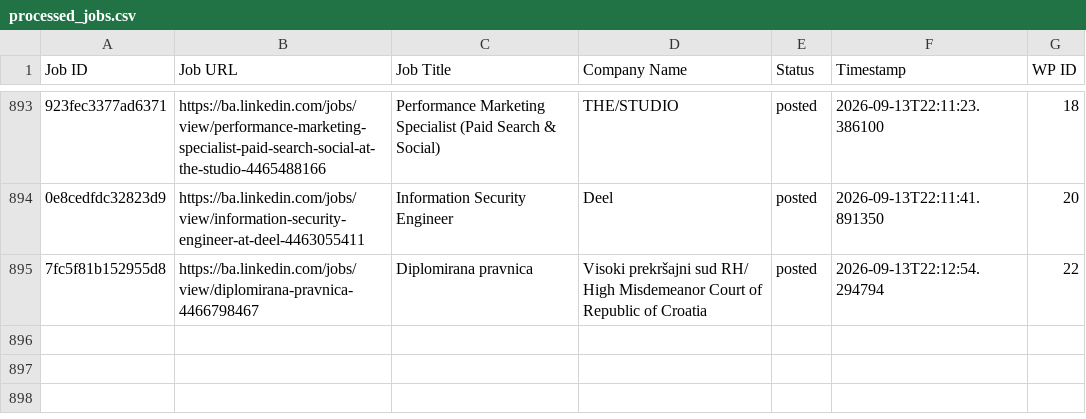
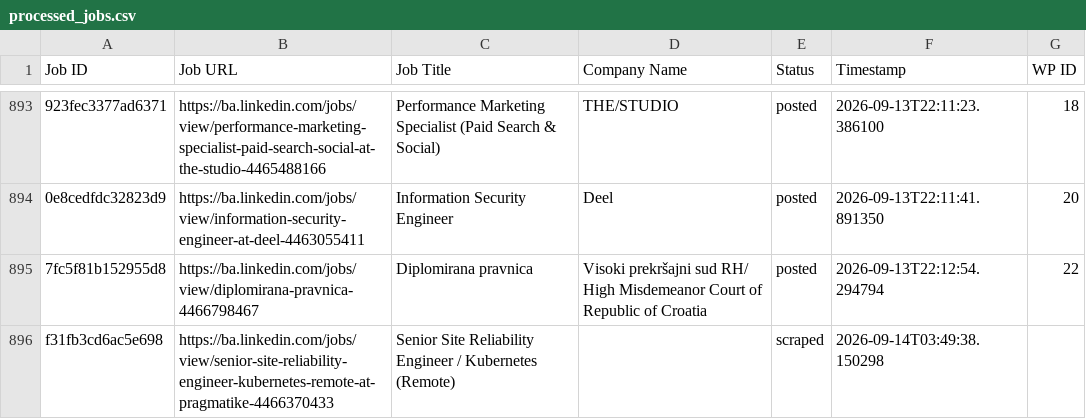
Before and after one commit to mimusdesign/ba, a CSV file: processed_jobs.csv, drawn as a sheet; only a part is shown, gaps mark what is left out; the diff names each change by its address in the sheet, - before the commit and + after, or states it on an @@ line.

```diff
--- a/processed_jobs.csv
+++ b/processed_jobs.csv
+row 896: f31fb3cd6ac5e698 | https://ba.linkedin.com/jobs/view/senior-site-reliability-engineer-kubernetes-remote-at-pragmatike-4466370433 | Senior Site Reliability Engineer / Kubernetes (Remote) |  | scraped | 2026-09-14T03:49:38.150298
```
